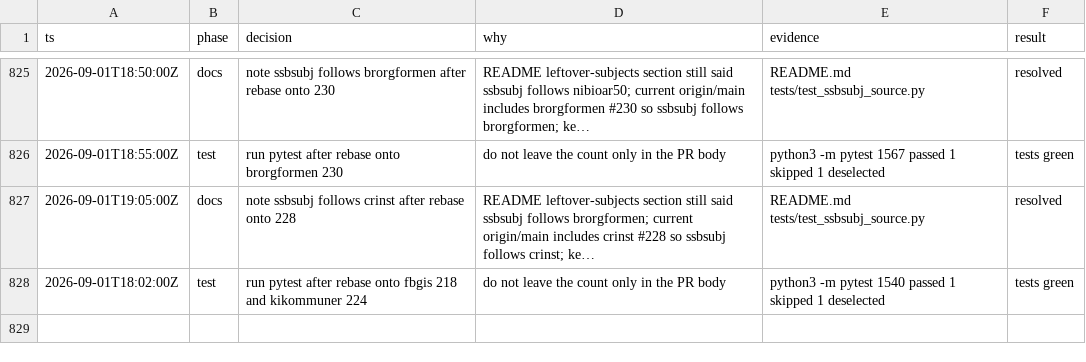
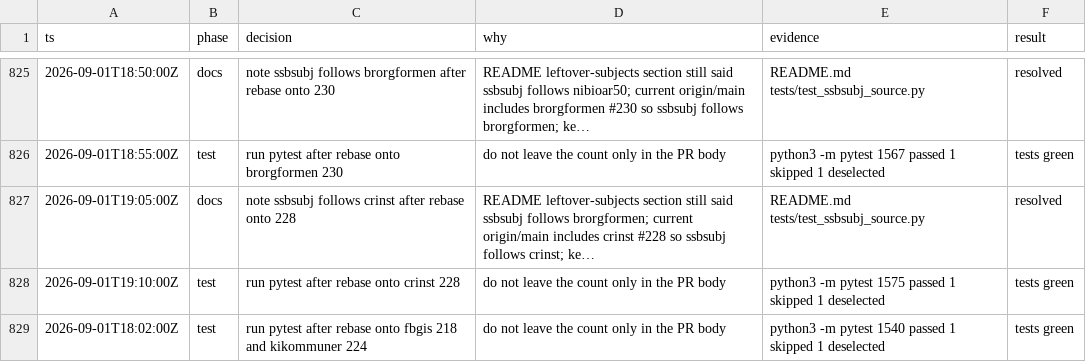
Before and after one commit to Solvelangseth/public-data-agent, a TSV file: decisions.tsv, drawn as a sheet; only a part is shown, gaps mark what is left out; long unchanged cells end in …; the diff names each change by its address in the sheet, - before the commit and + after, or states it on an @@ line.

```diff
--- a/decisions.tsv
+++ b/decisions.tsv
+row 828: 2026-09-01T19:10:00Z | test | run pytest after rebase onto crinst 228 | do not leave the count only in the PR body | python3 -m pytest 1575 passed 1 skipped 1 deselected | tests green
```
